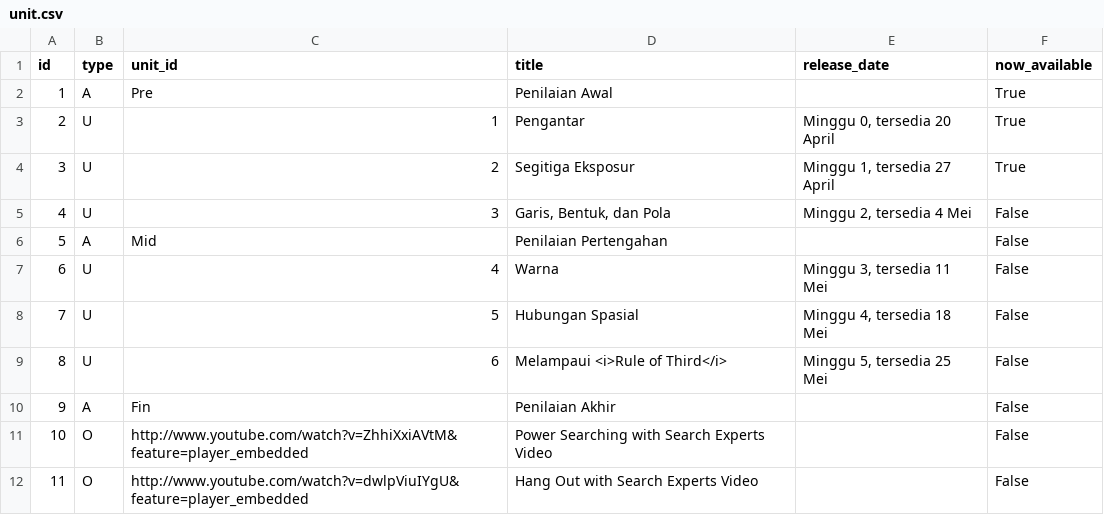
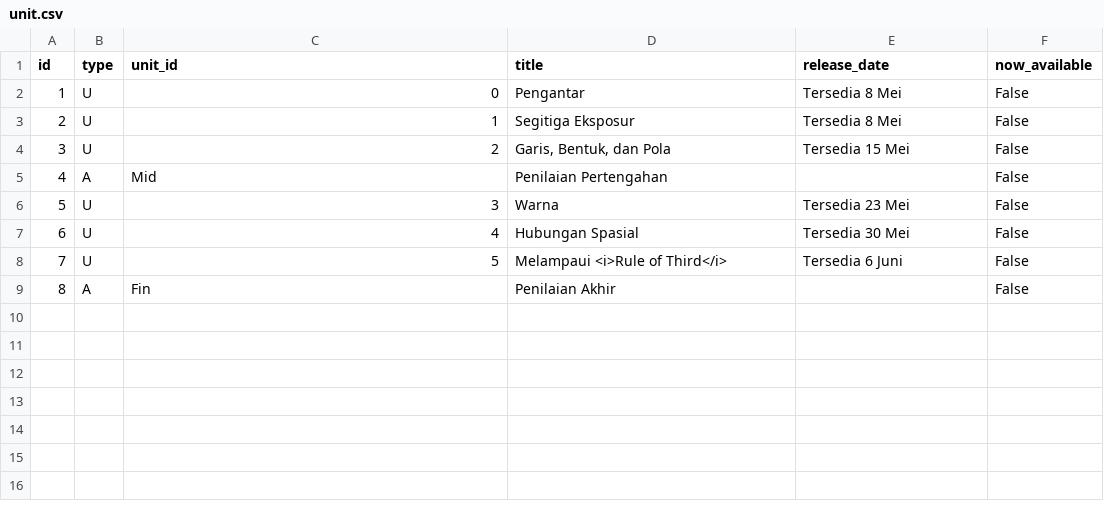
Before and after one commit to sesamesushi/satisrevude, a CSV file: courses/fotografi/data/unit.csv, drawn as a sheet; removed rows and columns are numbered as before the commit, all else as after; the diff names each change by its address in the sheet, - before the commit and + after, or states it on an @@ line.

Commit message:
Fotografi preview page

```diff
--- a/courses/fotografi/data/unit.csv
+++ b/courses/fotografi/data/unit.csv
-row 2: 1 | A | Pre | Penilaian Awal |  | True
+row 2: 1 | U | 0 | Pengantar | Tersedia 8 Mei | False
-D3 (title): Pengantar
+D3 (title): Segitiga Eksposur
-E3 (release_date): Minggu 0, tersedia 20 April
+E3 (release_date): Tersedia 8 Mei
-F3:F4 (now_available): True
+F3:F4 (now_available): False
-D4 (title): Segitiga Eksposur
+D4 (title): Garis, Bentuk, dan Pola
-E4 (release_date): Minggu 1, tersedia 27 April
+E4 (release_date): Tersedia 15 Mei
-row 5: 4 | U | 3 | Garis, Bentuk, dan Pola | Minggu 2, tersedia 4 Mei | False
@@ column A (id) renumbered between rows 5 and 9 @@
+row 6: 5 | U | 3 | Warna | Tersedia 23 Mei | False
-D7 (title): Warna
+D7 (title): Hubungan Spasial
-E7 (release_date): Minggu 3, tersedia 11 Mei
+E7 (release_date): Tersedia 30 Mei
-D8 (title): Hubungan Spasial
+D8 (title): Melampaui <i>Rule of Third</i>
-E8 (release_date): Minggu 4, tersedia 18 Mei
+E8 (release_date): Tersedia 6 Juni
-row 9: 8 | U | 6 | Melampaui <i>Rule of Third</i> | Minggu 5, tersedia 25 Mei | False
-row 11: 10 | O | http://www.youtube.com/watch?v=ZhhiXxiAVtM&feature=player_embedded | Power Searching with Search Experts Video |  | False
-row 12: 11 | O | http://www.youtube.com/watch?v=dwlpViuIYgU&feature=player_embedded | Hang Out with Search Experts Video |  | False
```
Also changed, not shown: courses/fotografi/data/lesson.csv, 1 other file.
